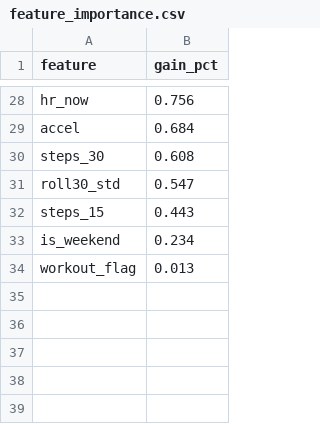
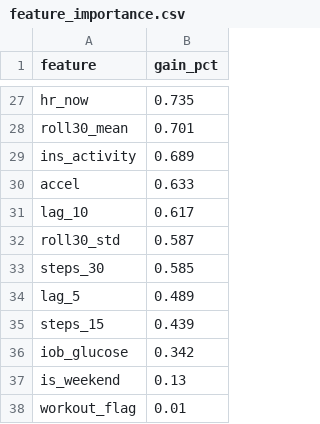
Before and after one commit to insulink-app/insulink-predictor, a CSV file: reports/feature_importance.csv, drawn as a sheet; only a part is shown, gaps mark what is left out; removed rows and columns are numbered as before the commit, all else as after; the diff covers the shown part only; the diff names each change by its address in the sheet, - before the commit and + after, or states it on an @@ line.

```diff
--- a/reports/feature_importance.csv
+++ b/reports/feature_importance.csv
-B27 (gain_pct): 0.756
+B27 (gain_pct): 0.735
+row 28: roll30_mean | 0.701
+row 29: ins_activity | 0.689
-B30 (gain_pct): 0.684
+B30 (gain_pct): 0.633
-row 30: steps_30 | 0.608
+row 31: lag_10 | 0.617
-B32 (gain_pct): 0.547
+B32 (gain_pct): 0.587
+row 33: steps_30 | 0.585
+row 34: lag_5 | 0.489
-B35 (gain_pct): 0.443
+B35 (gain_pct): 0.439
+row 36: iob_glucose | 0.342
-B37 (gain_pct): 0.234
+B37 (gain_pct): 0.13
-B38 (gain_pct): 0.013
+B38 (gain_pct): 0.01
```
Also changed, not shown: 10 added rows, 11 removed rows and 15 edited cells elsewhere in this file, 25 other files.
